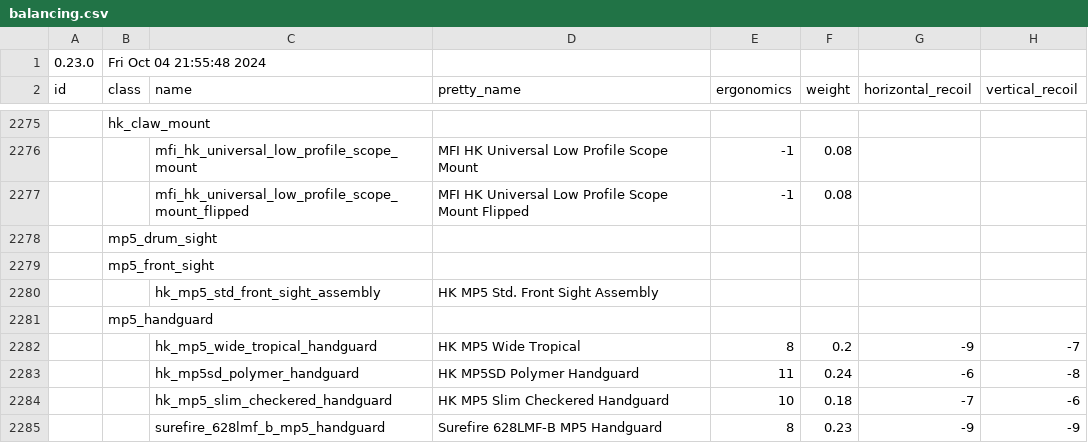
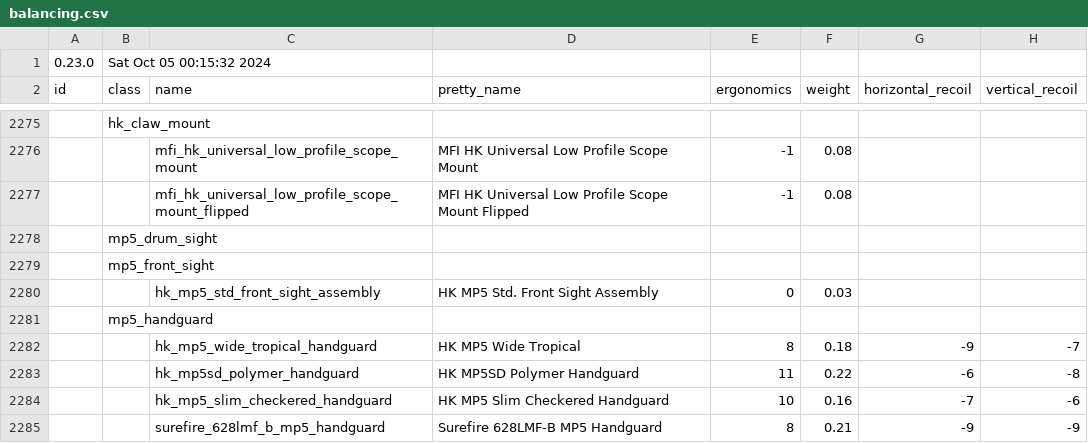
Before and after one commit to refact0r/deadline-balancing, a CSV file: balancing.csv, drawn as a sheet; only a part is shown, gaps mark what is left out; the diff covers the shown part only; the diff names each change by its address in the sheet, - before the commit and + after, or states it on an @@ line.

```diff
--- a/balancing.csv
+++ b/balancing.csv
-B1 (class): Fri Oct 04 21:55:48 2024
+B1 (class): Sat Oct 05 00:15:32 2024
-E2280 (ergonomics): (empty)
+E2280 (ergonomics): 0
-F2280 (weight): (empty)
+F2280 (weight): 0.03
-F2282 (weight): 0.2
+F2282 (weight): 0.18
-F2283 (weight): 0.24
+F2283 (weight): 0.22
-F2284 (weight): 0.18
+F2284 (weight): 0.16
-F2285 (weight): 0.23
+F2285 (weight): 0.21
```
Also changed, not shown: 115 edited cells elsewhere in this file, testing.csv.
